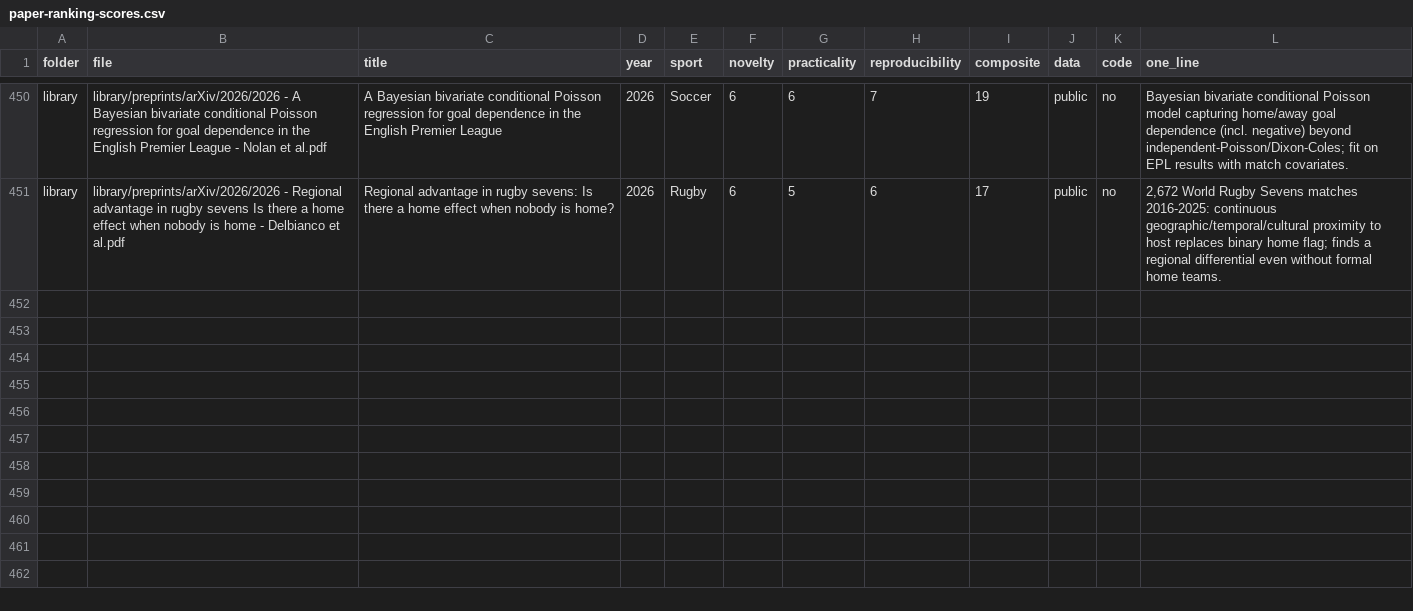
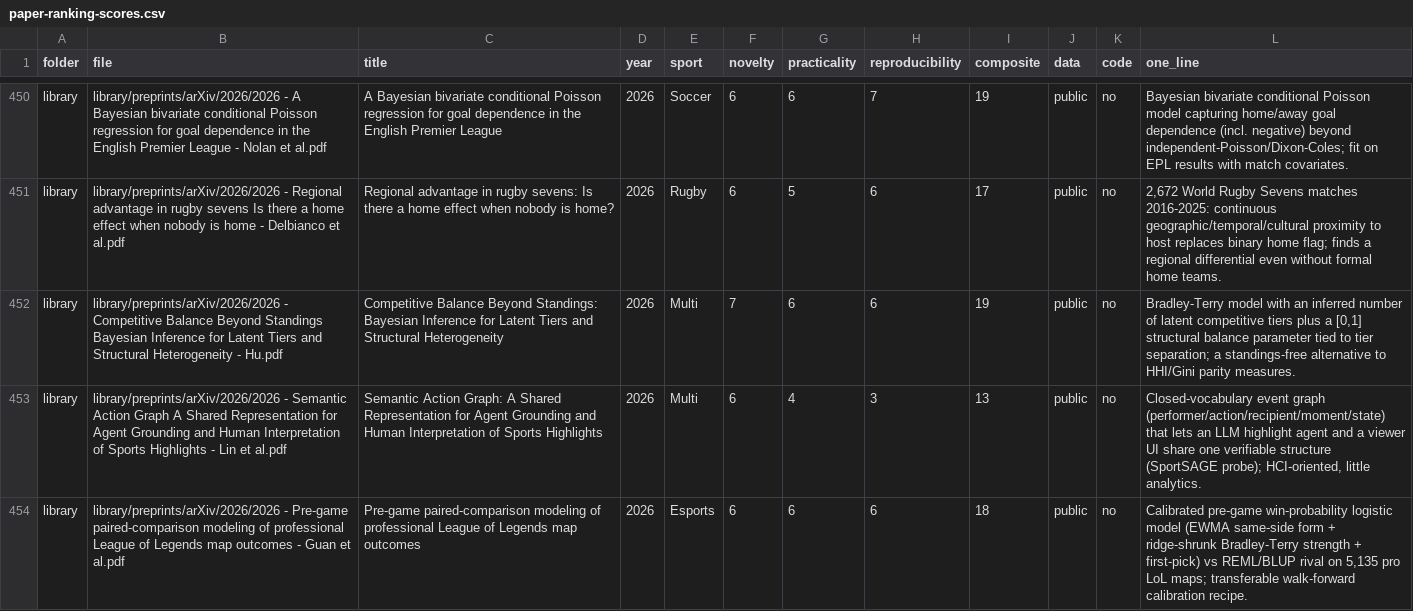
Before and after one commit to saiemgilani/Sports-Research-Papers, a CSV file: paper-ranking-scores.csv, drawn as a sheet; only a part is shown, gaps mark what is left out.

```diff
--- a/paper-ranking-scores.csv
+++ b/paper-ranking-scores.csv
@@ -451 +451,4 @@ library,library/preprints/arXiv/2026/2026 - A Bayesian bivariate conditional Poi
 library,library/preprints/arXiv/2026/2026 - Regional advantage in rugby sevens Is there a home effect when nobody is home - Delbianco et al.pdf,Regional advantage in rugby sevens: Is there a home effect when nobody is home?,2026,Rugby,6,5,6,17,public,no,"2,672 World Rugby Sevens matches 2016-2025: continuous geographic/temporal/cultural proximity to host replaces binary home flag; finds a regional differential even without formal home teams."
+library,library/preprints/arXiv/2026/2026 - Competitive Balance Beyond Standings Bayesian Inference for Latent Tiers and Structural Heterogeneity - Hu.pdf,Competitive Balance Beyond Standings: Bayesian Inference for Latent Tiers and Structural Heterogeneity,2026,Multi,7,6,6,19,public,no,"Bradley-Terry model with an inferred number of latent competitive tiers plus a [0,1] structural balance parameter tied to tier separation; a standings-free alternative to HHI/Gini parity measures."
+library,library/preprints/arXiv/2026/2026 - Semantic Action Graph A Shared Representation for Agent Grounding and Human Interpretation of Sports Highlights - Lin et al.pdf,Semantic Action Graph: A Shared Representation for Agent Grounding and Human Interpretation of Sports Highlights,2026,Multi,6,4,3,13,public,no,"Closed-vocabulary event graph (performer/action/recipient/moment/state) that lets an LLM highlight agent and a viewer UI share one verifiable structure (SportSAGE probe); HCI-oriented, little analytics."
+library,library/preprints/arXiv/2026/2026 - Pre-game paired-comparison modeling of professional League of Legends map outcomes - Guan et al.pdf,Pre-game paired-comparison modeling of professional League of Legends map outcomes,2026,Esports,6,6,6,18,public,no,"Calibrated pre-game win-probability logistic model (EWMA same-side form + ridge-shrunk Bradley-Terry strength + first-pick) vs REML/BLUP rival on 5,135 pro LoL maps; transferable walk-forward calibration recipe."
```
Also changed, not shown: 9 other files.
